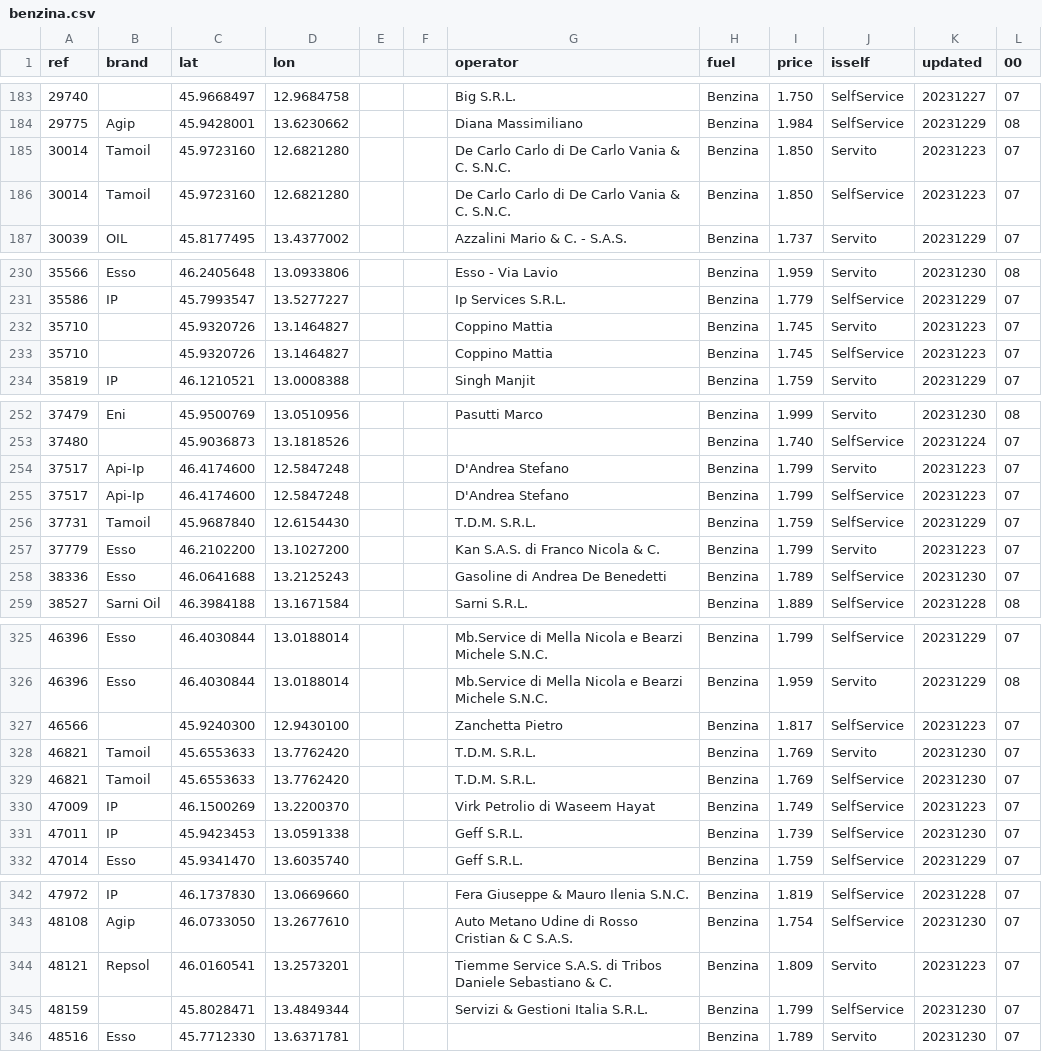
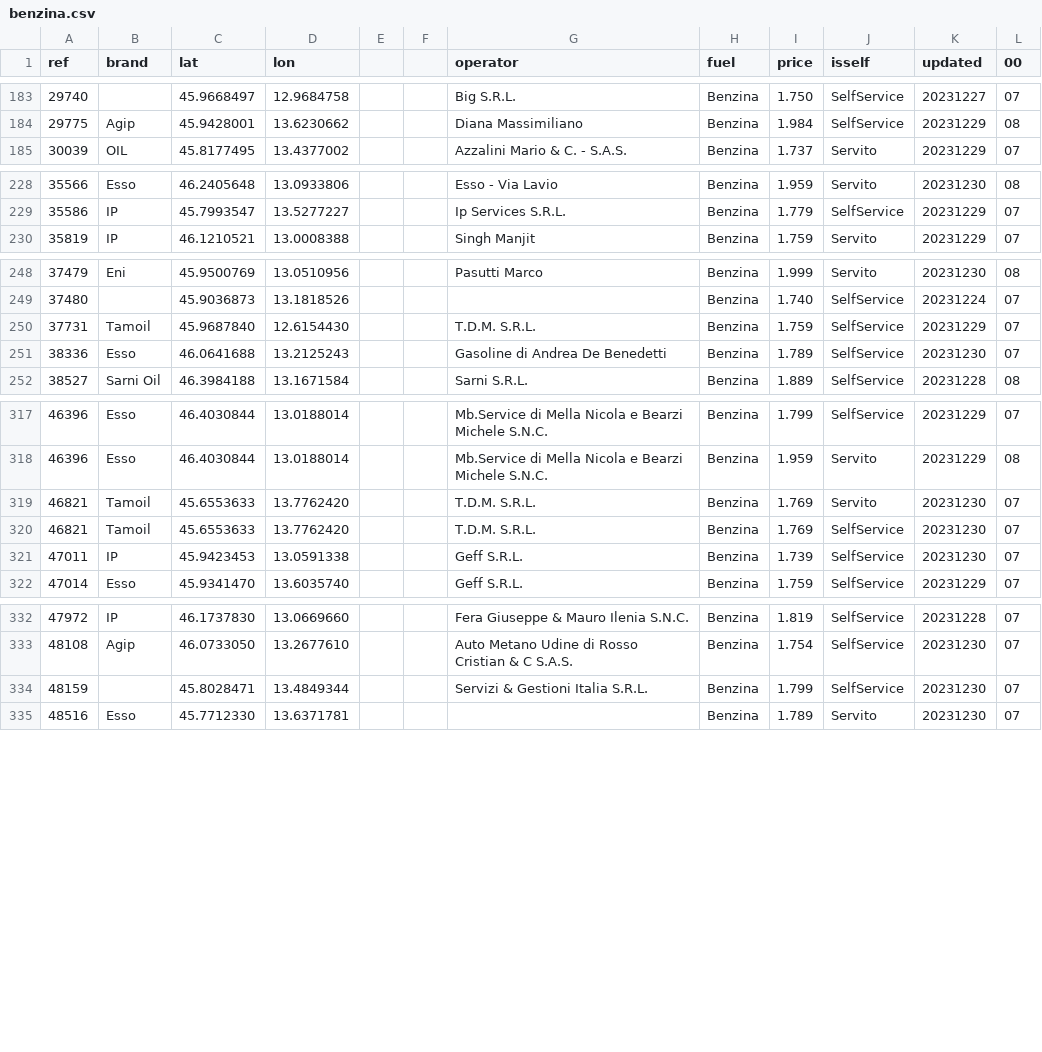
Before and after one commit to cascafico/FuelPrices, a CSV file: benzina.csv, drawn as a sheet; only a part is shown, gaps mark what is left out; the diff covers the shown part only.

```diff
--- a/benzina.csv
+++ b/benzina.csv
@@ -184,4 +184,2 @@ ref;brand;lat;lon;;;operator;fuel;price;isself;updated;00
 29775;Agip;45.9428001;13.6230662;;;Diana Massimiliano;Benzina;1.984;SelfService;20231229;08
-30014;Tamoil;45.9723160;12.6821280;;;De Carlo Carlo di De Carlo Vania & C. S.N.C.;Benzina;1.850;Servito;20231223;07
-30014;Tamoil;45.9723160;12.6821280;;;De Carlo Carlo di De Carlo Vania & C. S.N.C.;Benzina;1.850;SelfService;20231223;07
 30039;OIL;45.8177495;13.4377002;;;Azzalini Mario & C. - S.A.S.;Benzina;1.737;Servito;20231229;07
@@ -231,4 +229,2 @@ ref;brand;lat;lon;;;operator;fuel;price;isself;updated;00
 35586;IP;45.7993547;13.5277227;;;Ip Services S.R.L.;Benzina;1.779;SelfService;20231229;07
-35710;;45.9320726;13.1464827;;;Coppino Mattia;Benzina;1.745;Servito;20231223;07
-35710;;45.9320726;13.1464827;;;Coppino Mattia;Benzina;1.745;SelfService;20231223;07
 35819;IP;46.1210521;13.0008388;;;Singh Manjit;Benzina;1.759;Servito;20231229;07
@@ -253,6 +249,3 @@ ref;brand;lat;lon;;;operator;fuel;price;isself;updated;00
 37480;;45.9036873;13.1818526;;;;Benzina;1.740;SelfService;20231224;07
-37517;Api-Ip;46.4174600;12.5847248;;;D'Andrea Stefano;Benzina;1.799;Servito;20231223;07
-37517;Api-Ip;46.4174600;12.5847248;;;D'Andrea Stefano;Benzina;1.799;SelfService;20231223;07
 37731;Tamoil;45.9687840;12.6154430;;;T.D.M. S.R.L.;Benzina;1.759;SelfService;20231229;07
-37779;Esso;46.2102200;13.1027200;;;Kan S.A.S. di Franco Nicola & C.;Benzina;1.799;Servito;20231223;07
 38336;Esso;46.0641688;13.2125243;;;Gasoline di Andrea De Benedetti;Benzina;1.789;SelfService;20231230;07
@@ -326,6 +318,4 @@ ref;brand;lat;lon;;;operator;fuel;price;isself;updated;00
 46396;Esso;46.4030844;13.0188014;;;Mb.Service di Mella Nicola e Bearzi Michele S.N.C.;Benzina;1.959;Servito;20231229;08
-46566;;45.9240300;12.9430100;;;Zanchetta Pietro;Benzina;1.817;SelfService;20231223;07
 46821;Tamoil;45.6553633;13.7762420;;;T.D.M. S.R.L.;Benzina;1.769;Servito;20231230;07
 46821;Tamoil;45.6553633;13.7762420;;;T.D.M. S.R.L.;Benzina;1.769;SelfService;20231230;07
-47009;IP;46.1500269;13.2200370;;;Virk Petrolio di Waseem Hayat;Benzina;1.749;SelfService;20231223;07
 47011;IP;45.9423453;13.0591338;;;Geff S.R.L.;Benzina;1.739;SelfService;20231230;07
@@ -343,3 +333,2 @@ ref;brand;lat;lon;;;operator;fuel;price;isself;updated;00
 48108;Agip;46.0733050;13.2677610;;;Auto Metano Udine di Rosso Cristian & C S.A.S.;Benzina;1.754;SelfService;20231230;07
-48121;Repsol;46.0160541;13.2573201;;;Tiemme Service S.A.S. di Tribos Daniele Sebastiano & C.;Benzina;1.809;Servito;20231223;07
 48159;;45.8028471;13.4849344;;;Servizi & Gestioni Italia S.R.L.;Benzina;1.799;SelfService;20231230;07
```
Also changed, not shown: 2 removed rows elsewhere in this file, fuel.csv, gasolio.csv, 2 other files.
